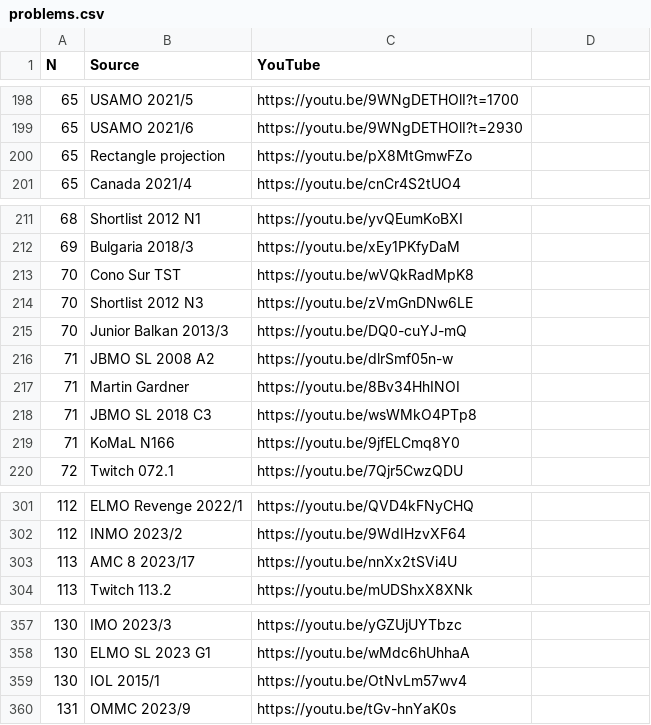
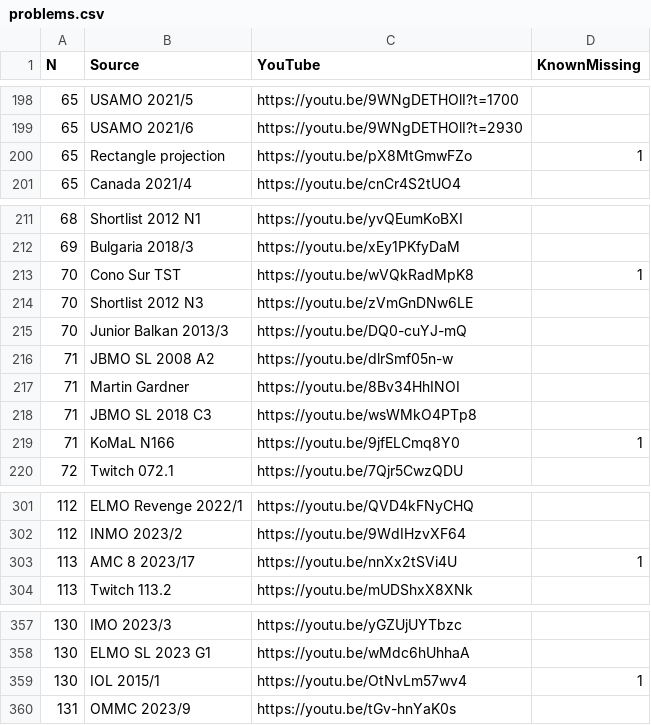
Before and after one commit to vEnhance/web.evanchen.cc, a CSV file: data/twitch/problems.csv, drawn as a sheet; only a part is shown, gaps mark what is left out; the diff covers the shown part only.

Commit message:
feat: mark known missing

```diff
--- a/data/twitch/problems.csv
+++ b/data/twitch/problems.csv
@@ -1 +1 @@
-N,Source,YouTube
+N,Source,YouTube,KnownMissing
@@ -200 +200 @@ N,Source,YouTube
-65,Rectangle projection,https://youtu.be/pX8MtGmwFZo
+65,Rectangle projection,https://youtu.be/pX8MtGmwFZo,1
@@ -213 +213 @@ N,Source,YouTube
-70,Cono Sur TST,https://youtu.be/wVQkRadMpK8
+70,Cono Sur TST,https://youtu.be/wVQkRadMpK8,1
@@ -219 +219 @@ N,Source,YouTube
-71,KoMaL N166,https://youtu.be/9jfELCmq8Y0
+71,KoMaL N166,https://youtu.be/9jfELCmq8Y0,1
@@ -303 +303 @@ N,Source,YouTube
-113,AMC 8 2023/17,https://youtu.be/nnXx2tSVi4U
+113,AMC 8 2023/17,https://youtu.be/nnXx2tSVi4U,1
@@ -359 +359 @@ N,Source,YouTube
-130,IOL 2015/1,https://youtu.be/OtNvLm57wv4
+130,IOL 2015/1,https://youtu.be/OtNvLm57wv4,1
```
Also changed, not shown: 20 edited cells elsewhere in this file, 1 other file.
